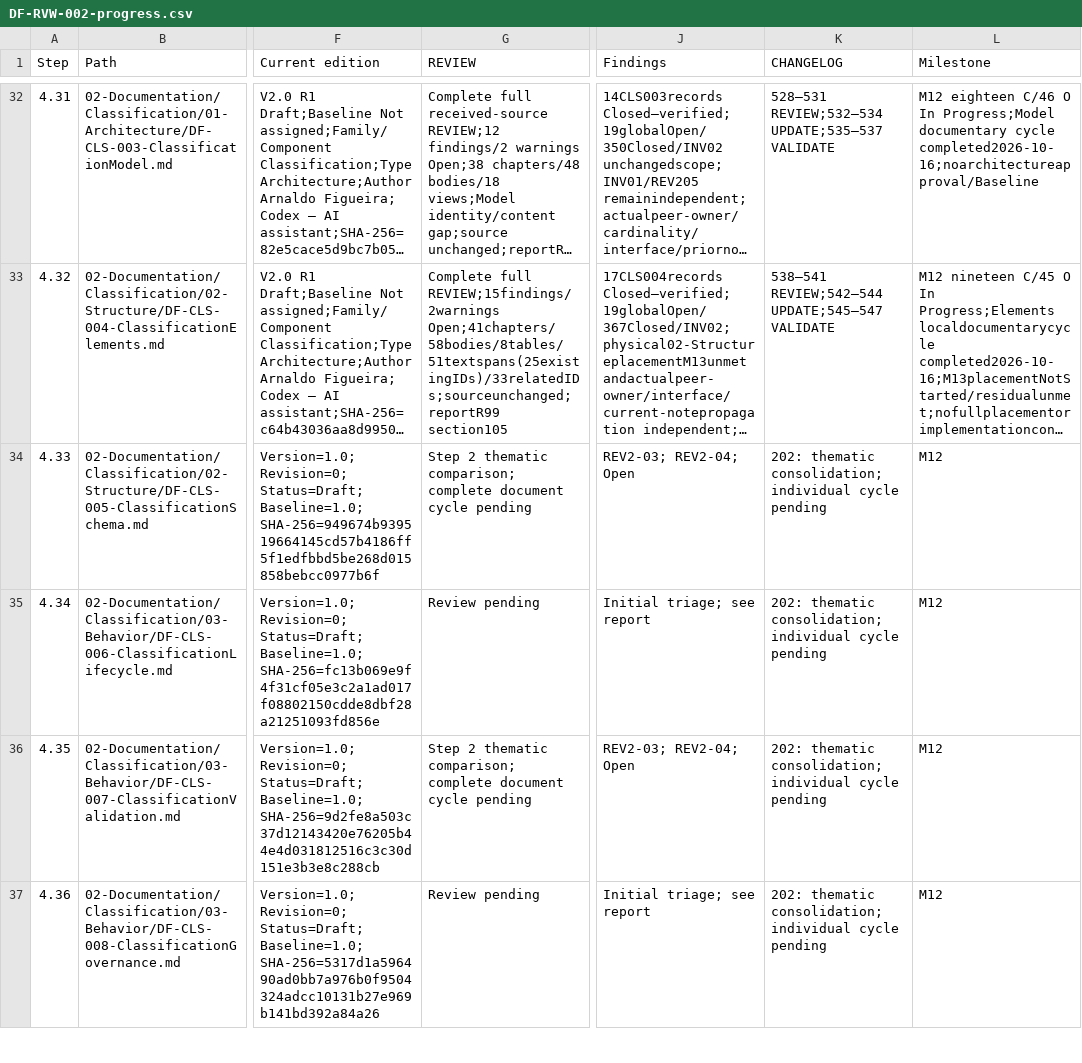
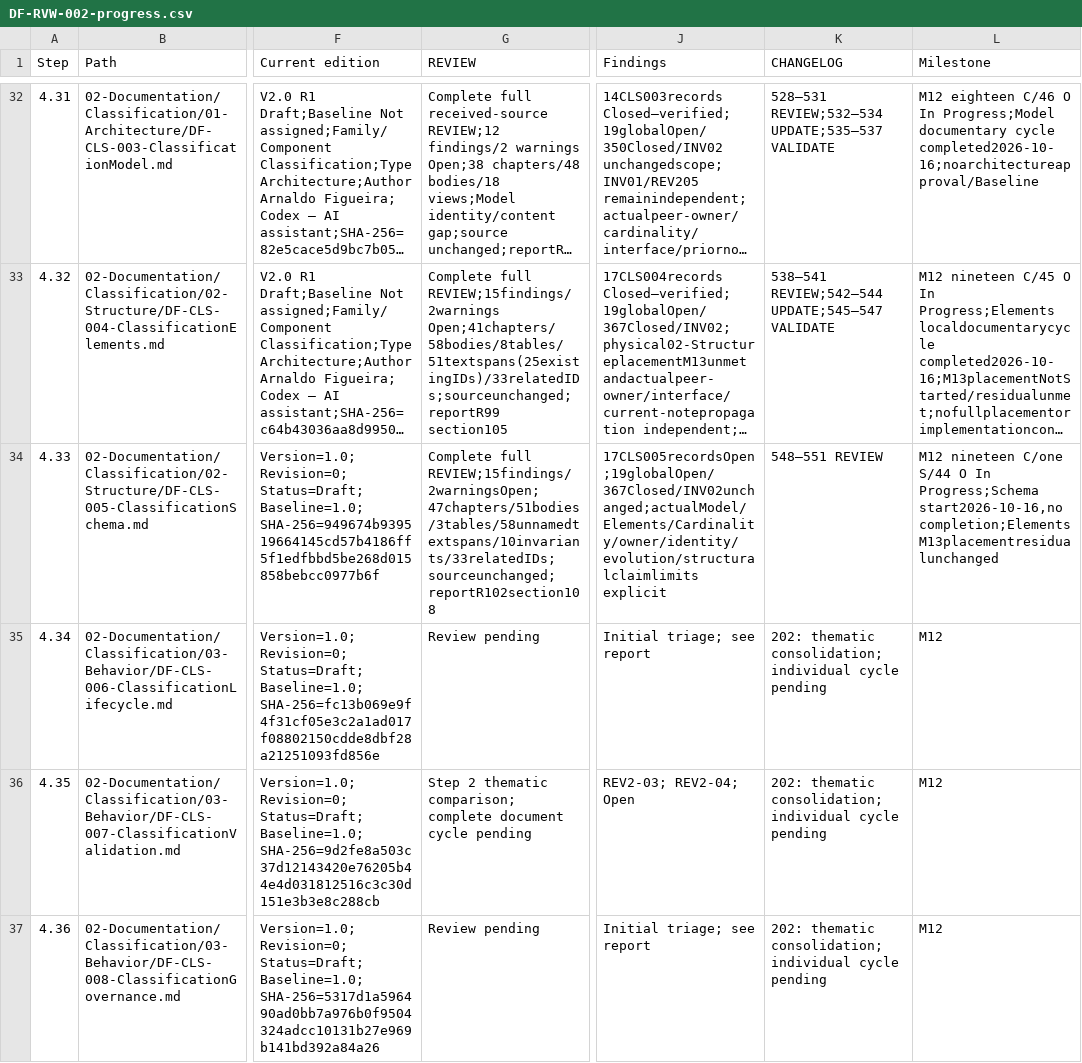
Before and after one commit to afigfigueira/documentation-framework, a CSV file: 03-Governance/Reviews/04-Reference/DF-RVW-002-assets/DF-RVW-002-progress.csv, drawn as a sheet; only a part is shown, gaps mark what is left out; long unchanged cells end in …; the diff names each change by its address in the sheet, - before the commit and + after, or states it on an @@ line.

Commit message:
Review of DF-CLS-005 — Classification Schema

```diff
--- a/03-Governance/Reviews/04-Reference/DF-RVW-002-assets/DF-RVW-002-progress.csv
+++ b/03-Governance/Reviews/04-Reference/DF-RVW-002-assets/DF-RVW-002-progress.csv
-G34 (REVIEW): Step 2 thematic comparison; complete document cycle pending
+G34 (REVIEW): Complete full REVIEW;15findings/2warningsOpen;47chapters/51bodies/3tables/58unnamedtextspans/10invariants/33relatedIDs;sourceunchanged;reportR102section108
-J34 (Findings): REV2-03; REV2-04; Open
+J34 (Findings): 17CLS005recordsOpen;19globalOpen/367Closed/INV02unchanged;actualModel/Elements/Cardinality/owner/identity/evolution/structuralclaimlimits explicit
-K34 (CHANGELOG): 202: thematic consolidation; individual cycle pending
+K34 (CHANGELOG): 548–551 REVIEW
-L34 (Milestone): M12
+L34 (Milestone): M12 nineteen C/one S/44 O In Progress;Schema start2026-10-16,no completion;ElementsM13placementresidualunchanged
```
Also changed, not shown: 7 other files.
